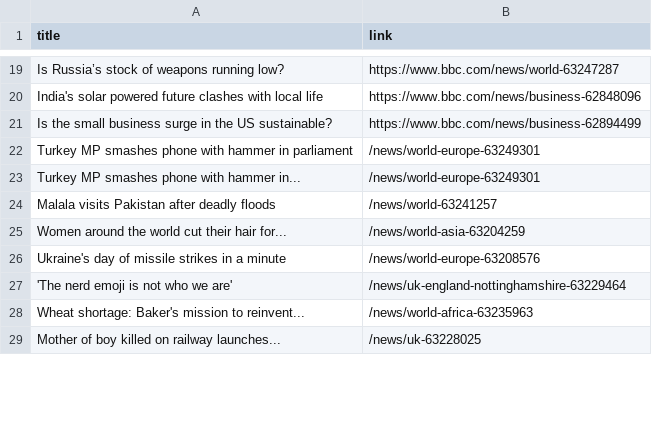
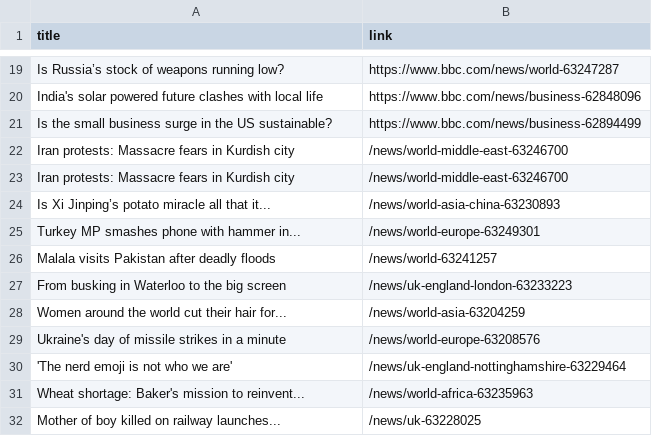
Before and after one commit to carolinaszv/automatic-scraper-bbc, a CSV file: bbc.csv, drawn as a sheet; only a part is shown, gaps mark what is left out; the diff covers the shown part only.

```diff
--- a/bbc.csv
+++ b/bbc.csv
@@ -21,5 +21,8 @@ India's solar powered future clashes with local life,https://www.bbc.com/news/bu
 Is the small business surge in the US sustainable?,https://www.bbc.com/news/business-62894499
-Turkey MP smashes phone with hammer in parliament,/news/world-europe-63249301
+Iran protests: Massacre fears in Kurdish city,/news/world-middle-east-63246700
+Iran protests: Massacre fears in Kurdish city,/news/world-middle-east-63246700
+Is Xi Jinping’s potato miracle all that it...,/news/world-asia-china-63230893
 Turkey MP smashes phone with hammer in...,/news/world-europe-63249301
 Malala visits Pakistan after deadly floods,/news/world-63241257
+From busking in Waterloo to the big screen,/news/uk-england-london-63233223
 Women around the world cut their hair for...,/news/world-asia-63204259
```
Also changed, not shown: 6 added rows, 9 removed rows and 5 moved rows elsewhere in this file.
